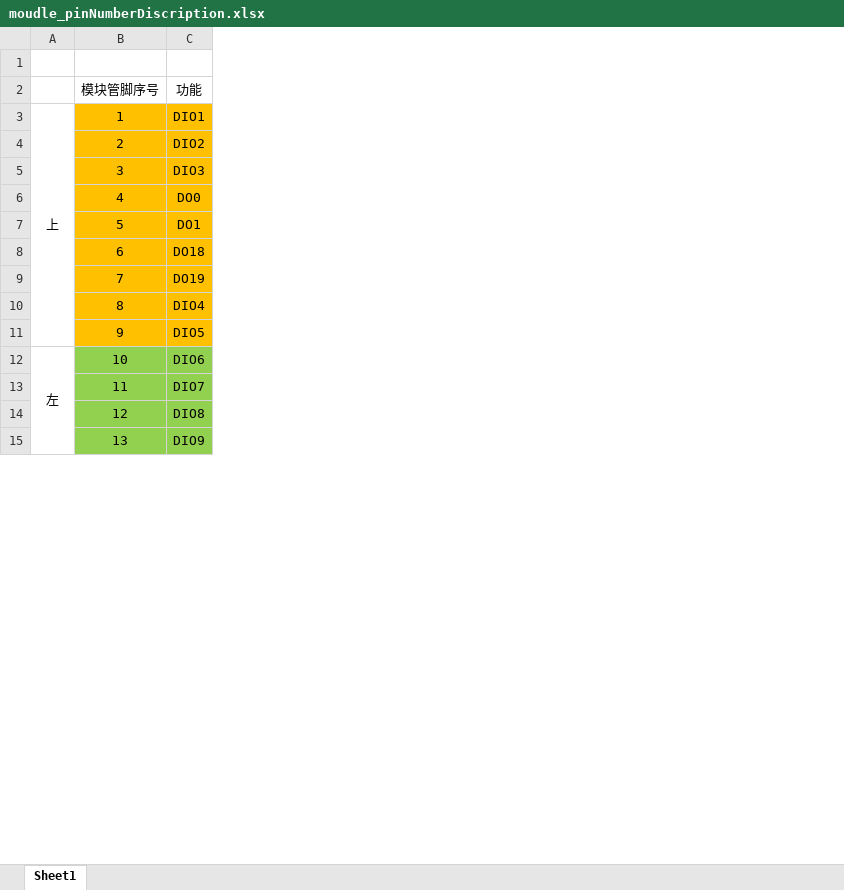
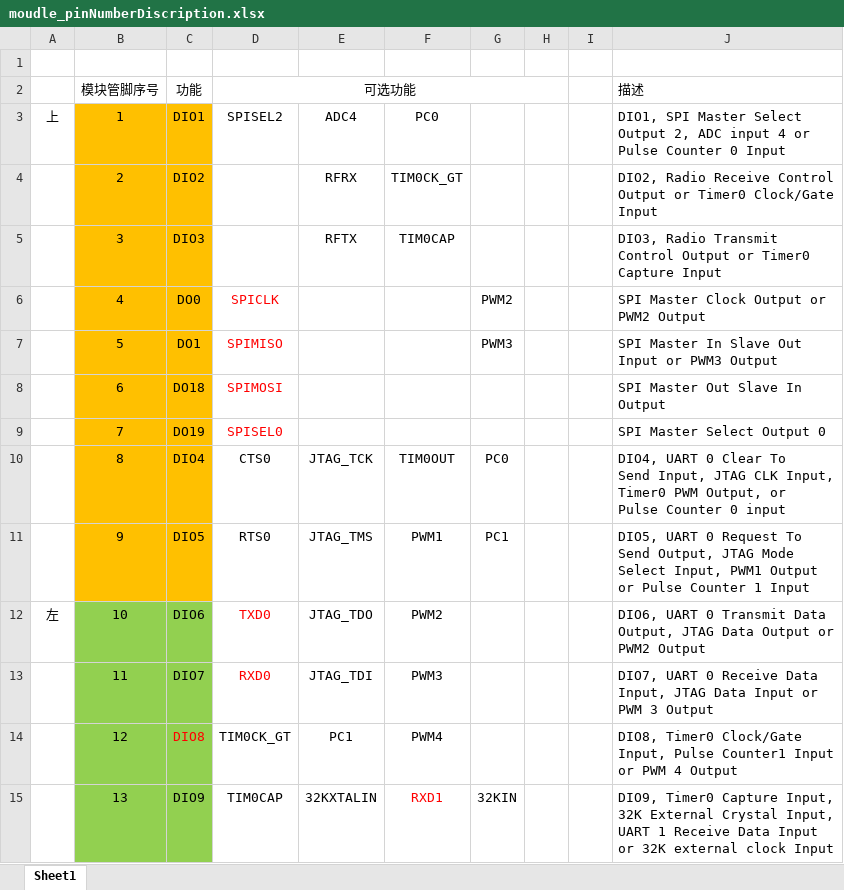
Before and after one commit to XuBovey/JN516X, an Excel workbook: JN516X_0V1-module/doc/moudle_pinNumberDiscription.xlsx, sheet Sheet1, drawn as a sheet; only a part is shown; values as stored, in another font and other column widths than the file's, no borders; removed rows and columns are numbered as before the commit, all else as after; ↵ is a line break in a cell; the diff covers the shown part only; the diff names each change by its address in the sheet, - before the commit and + after, or states it on an @@ line.

```diff
--- a/JN516X_0V1-module/doc/moudle_pinNumberDiscription.xlsx (sheet Sheet1)
+++ b/JN516X_0V1-module/doc/moudle_pinNumberDiscription.xlsx (sheet Sheet1)
+column D, rows 2-15: 可选功能 | SPISEL2 |  |  | SPICLK | SPIMISO | SPIMOSI | SPISEL0 | CTS0 | RTS0 | TXD0 | RXD0 | TIM0CK_GT | TIM0CAP
+column E, rows 3-15: ADC4 | RFRX | RFTX |  |  |  |  | JTAG_TCK | JTAG_TMS | JTAG_TDO | JTAG_TDI | PC1 | 32KXTALIN
+column F, rows 3-15: PC0 | TIM0CK_GT | TIM0CAP |  |  |  |  | TIM0OUT | PWM1 | PWM2 | PWM3 | PWM4 | RXD1
+column G, rows 6-15: PWM2 | PWM3 |  |  | PC0 | PC1 |  |  |  | 32KIN
+column H, empty
+column I, empty
+column J, rows 2-15: 描述 | DIO1, SPI Master Select ↵ Output 2, ADC input 4 or ↵ Pulse Counter 0 Input | DIO2, Radio Receive Control ↵ Output or Timer0 Clock/Gate ↵ Input | DIO3, Radio Transmit ↵ Control Output or Timer0 ↵ Capture Input | SPI Master Clock Output or ↵ PWM2 Output | SPI Master In Slave Out ↵ Input or PWM3 Output | SPI Master Out Slave In ↵ Output | SPI Master Select Output 0 | DIO4, UART 0 Clear To ↵ Send Input, JTAG CLK Input, ↵ Timer0 PWM Output, or ↵ Pulse Counter 0 input | DIO5, UART 0 Request To ↵ Send Output, JTAG Mode ↵ Select Input, PWM1 Output ↵ or Pulse Counter 1 Input | DIO6, UART 0 Transmit Data ↵ Output, JTAG Data Output or ↵ PWM2 Output | DIO7, UART 0 Receive Data ↵ Input, JTAG Data Input or ↵ PWM 3 Output | DIO8, Timer0 Clock/Gate ↵ Input, Pulse Counter1 Input ↵ or PWM 4 Output | DIO9, Timer0 Capture Input, ↵ 32K External Crystal Input, ↵ UART 1 Receive Data Input ↵ or 32K external clock Input
-A3:A11 merged
-A12:A20 merged
-C14 text colour: black
+C14 text colour: #FF0000
```
Also changed, not shown: 5 added rows and merged cells elsewhere in this sheet, 21 other files.
